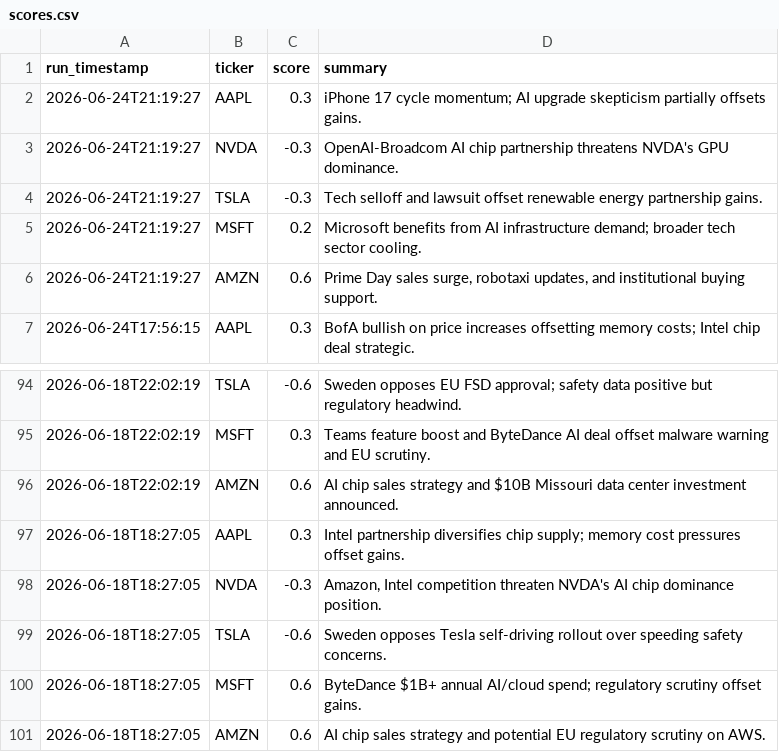
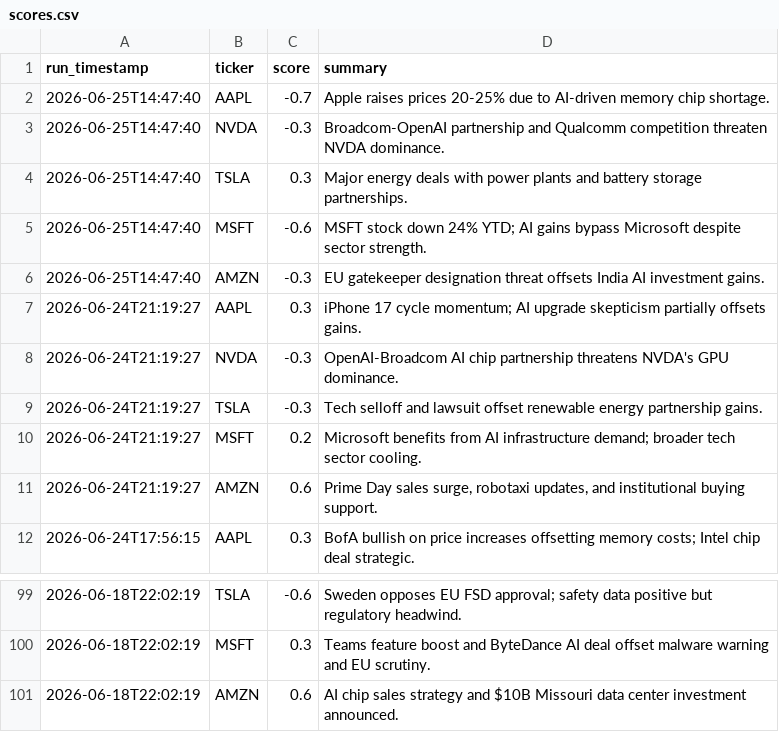
Before and after one commit to williamabrams88-hub/finance---investment-orchestrator, a CSV file: stock-sentiment/reports/scores.csv, drawn as a sheet; only a part is shown, gaps mark what is left out; removed rows and columns are numbered as before the commit, all else as after; the diff names each change by its address in the sheet, - before the commit and + after, or states it on an @@ line.

```diff
--- a/stock-sentiment/reports/scores.csv
+++ b/stock-sentiment/reports/scores.csv
+row 2: 2026-06-25T14:47:40 | AAPL | -0.7 | Apple raises prices 20-25% due to AI-driven memory chip shortage.
+row 3: 2026-06-25T14:47:40 | NVDA | -0.3 | Broadcom-OpenAI partnership and Qualcomm competition threaten NVDA dominance.
+row 4: 2026-06-25T14:47:40 | TSLA | 0.3 | Major energy deals with power plants and battery storage partnerships.
+row 5: 2026-06-25T14:47:40 | MSFT | -0.6 | MSFT stock down 24% YTD; AI gains bypass Microsoft despite sector strength.
+row 6: 2026-06-25T14:47:40 | AMZN | -0.3 | EU gatekeeper designation threat offsets India AI investment gains.
-row 97: 2026-06-18T18:27:05 | AAPL | 0.3 | Intel partnership diversifies chip supply; memory cost pressures offset gains.
-row 98: 2026-06-18T18:27:05 | NVDA | -0.3 | Amazon, Intel competition threaten NVDA's AI chip dominance position.
-row 99: 2026-06-18T18:27:05 | TSLA | -0.6 | Sweden opposes Tesla self-driving rollout over speeding safety concerns.
-row 100: 2026-06-18T18:27:05 | MSFT | 0.6 | ByteDance $1B+ annual AI/cloud spend; regulatory scrutiny offset gains.
-row 101: 2026-06-18T18:27:05 | AMZN | 0.6 | AI chip sales strategy and potential EU regulatory scrutiny on AWS.
```
Also changed, not shown: stock-sentiment/reports/daily_digest.csv, stock-sentiment/reports/paper_pnl.csv, 1 other file.
